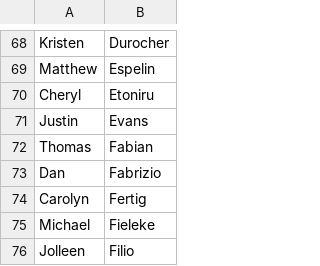
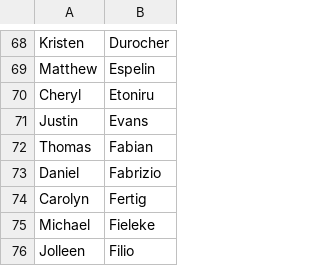
Before and after one commit to absent-cc/backend, a CSV file: data/NNHS_teachers.csv, drawn as a sheet; only a part is shown, gaps mark what is left out; the diff covers the shown part only.

```diff
--- a/data/NNHS_teachers.csv
+++ b/data/NNHS_teachers.csv
@@ -72,3 +72,3 @@ Justin,Evans
 Thomas,Fabian
-Dan,Fabrizio
+Daniel,Fabrizio
 Carolyn,Fertig
```
Also changed, not shown: 1 removed row and 17 edited cells elsewhere in this file, data/NSHS_teachers.csv.
